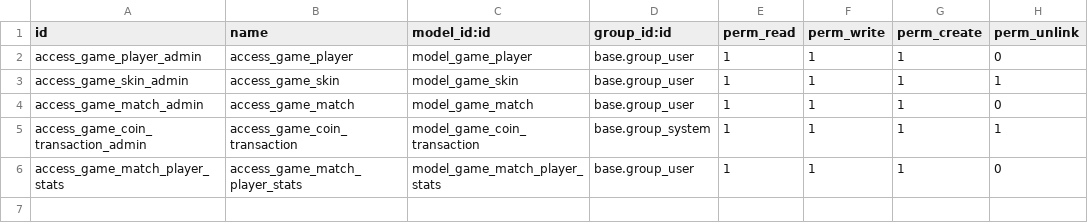
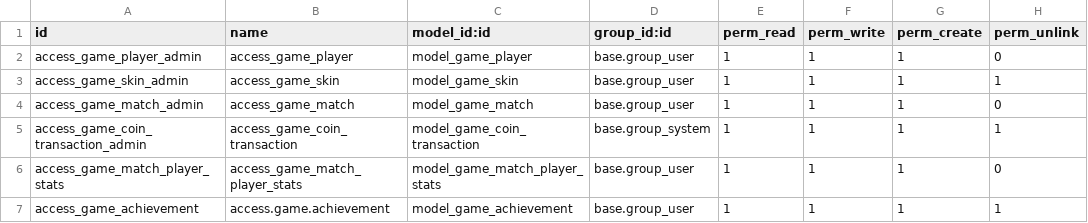
Before and after one commit to abhinaya014/TURI-ODOO, a CSV file: Juegalmi_back/security/ir.model.access.csv, drawn as a sheet.

Commit message:
Add game achievement model and API for checking player achievements

```diff
--- a/Juegalmi_back/security/ir.model.access.csv
+++ b/Juegalmi_back/security/ir.model.access.csv
@@ -6 +6,2 @@ access_game_coin_transaction_admin,access_game_coin_transaction,model_game_coin_
 access_game_match_player_stats,access_game_match_player_stats,model_game_match_player_stats,base.group_user,1,1,1,0
+access_game_achievement,access.game.achievement,model_game_achievement,base.group_user,1,1,1,1
```
Also changed, not shown: 5 other files.
